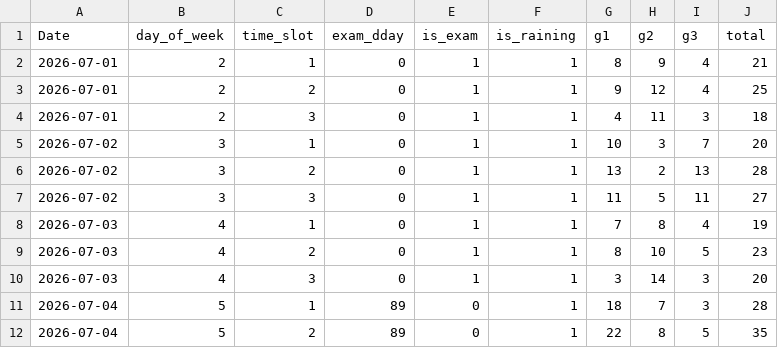
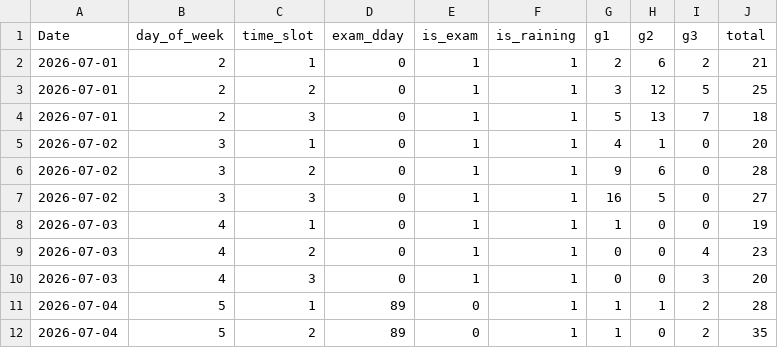
Before and after one commit to ehdrbdaniel/schoolai, a CSV file: data/2026_07.csv, drawn as a sheet; only a part is shown; the diff covers the shown part only.

Commit message:
2026_07.csv 업데이트

```diff
--- a/data/2026_07.csv
+++ b/data/2026_07.csv
@@ -1,12 +1,12 @@
 Date,day_of_week,time_slot,exam_dday,is_exam,is_raining,g1,g2,g3,total
-2026-07-01,2,1,0,1,1,8,9,4,21
-2026-07-01,2,2,0,1,1,9,12,4,25
-2026-07-01,2,3,0,1,1,4,11,3,18
-2026-07-02,3,1,0,1,1,10,3,7,20
-2026-07-02,3,2,0,1,1,13,2,13,28
-2026-07-02,3,3,0,1,1,11,5,11,27
-2026-07-03,4,1,0,1,1,7,8,4,19
-2026-07-03,4,2,0,1,1,8,10,5,23
-2026-07-03,4,3,0,1,1,3,14,3,20
-2026-07-04,5,1,89,0,1,18,7,3,28
-2026-07-04,5,2,89,0,1,22,8,5,35
+2026-07-01,2,1,0,1,1,2,6,2,21
+2026-07-01,2,2,0,1,1,3,12,5,25
+2026-07-01,2,3,0,1,1,5,13,7,18
+2026-07-02,3,1,0,1,1,4,1,0,20
+2026-07-02,3,2,0,1,1,9,6,0,28
+2026-07-02,3,3,0,1,1,16,5,0,27
+2026-07-03,4,1,0,1,1,1,0,0,19
+2026-07-03,4,2,0,1,1,0,0,4,23
+2026-07-03,4,3,0,1,1,0,0,3,20
+2026-07-04,5,1,89,0,1,1,1,2,28
+2026-07-04,5,2,89,0,1,1,0,2,35
```
Also changed, not shown: 102 edited cells elsewhere in this file.
